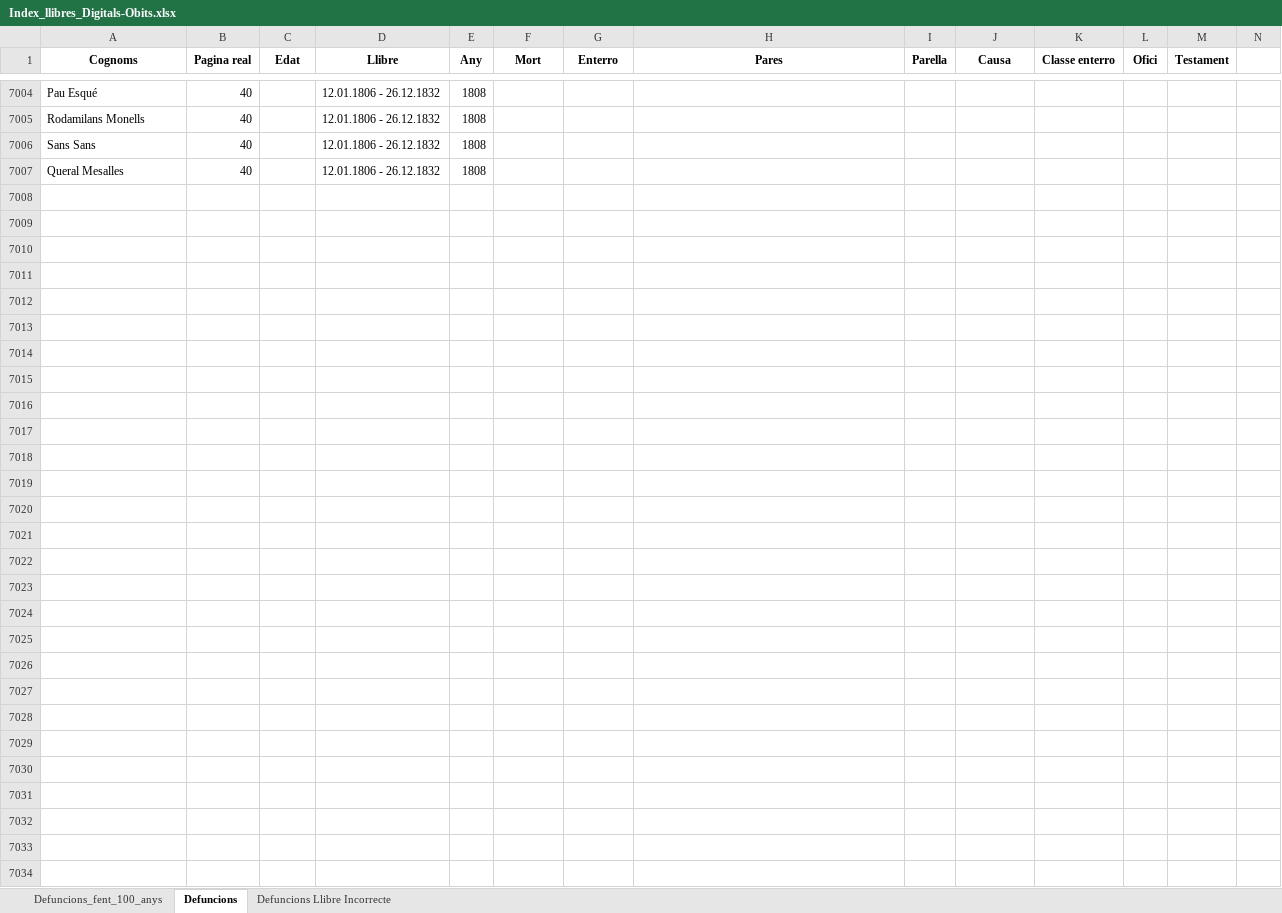
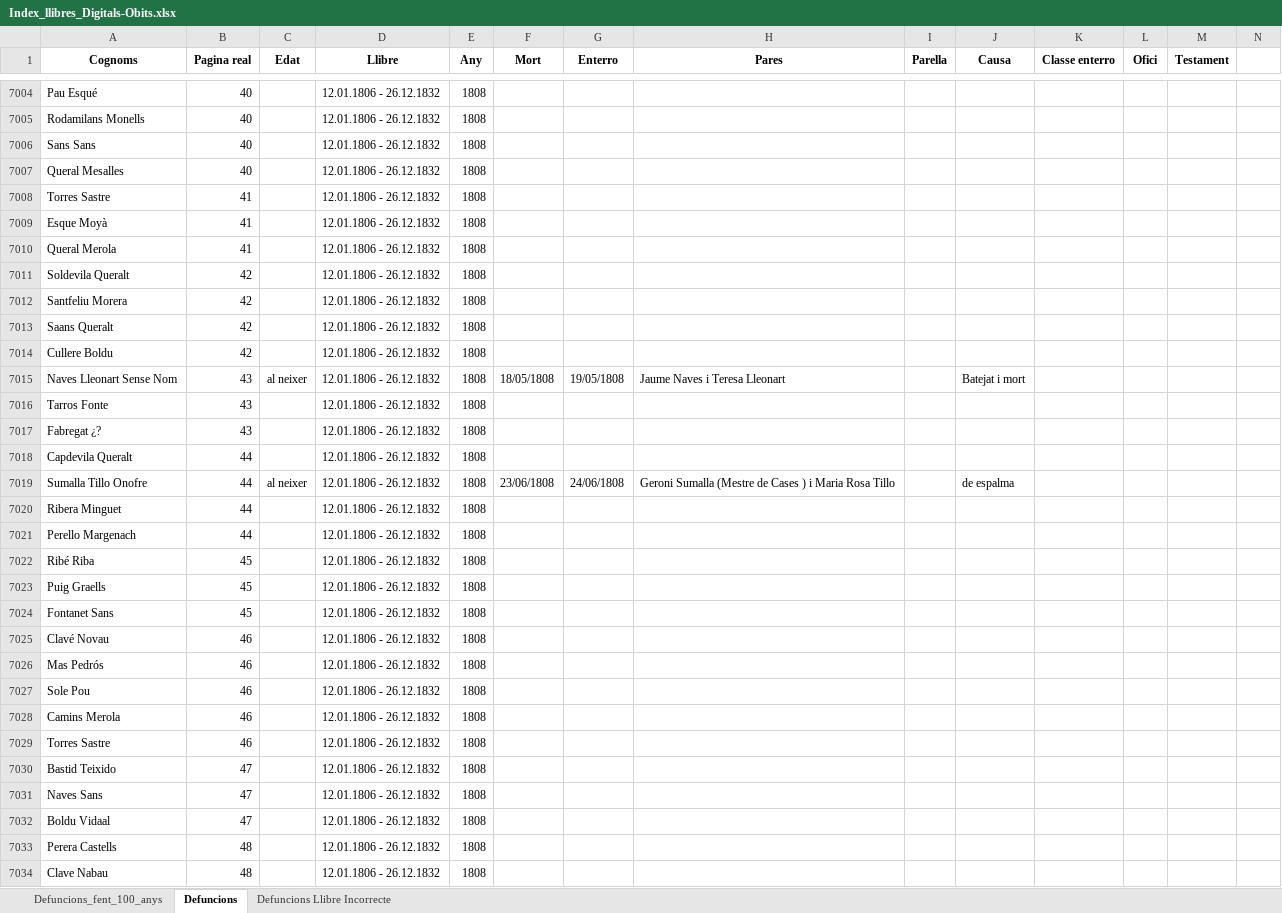
Before and after one commit to arbreFamiliar/DadesGenerals, an Excel workbook: Bisbats/Catalunya/Tarragona/Arbeca/Sacraments/Obits/Excel/Index_llibres_Digitals-Obits.xlsx, sheet Defuncions, drawn as a sheet; only a part is shown, gaps mark what is left out; values as stored, in another font and other column widths than the file's, no borders; the diff covers the shown part only; the diff names each change by its address in the sheet, - before the commit and + after, or states it on an @@ line.

Commit message:
afegint dades llibre 12.01.1806 - 26.12.1832 fins la pagina 59

```diff
--- a/Bisbats/Catalunya/Tarragona/Arbeca/Sacraments/Obits/Excel/Index_llibres_Digitals-Obits.xlsx (sheet Defuncions)
+++ b/Bisbats/Catalunya/Tarragona/Arbeca/Sacraments/Obits/Excel/Index_llibres_Digitals-Obits.xlsx (sheet Defuncions)
-row 7008: (empty)
+row 7008: Torres Sastre | 41 |  | 12.01.1806 - 26.12.1832 | 1808
-row 7009: (empty)
+row 7009: Esque Moyà | 41 |  | 12.01.1806 - 26.12.1832 | 1808
-row 7010: (empty)
+row 7010: Queral Merola | 41 |  | 12.01.1806 - 26.12.1832 | 1808
-row 7011: (empty)
+row 7011: Soldevila Queralt | 42 |  | 12.01.1806 - 26.12.1832 | 1808
-row 7012: (empty)
+row 7012: Santfeliu Morera | 42 |  | 12.01.1806 - 26.12.1832 | 1808
-row 7013: (empty)
+row 7013: Saans Queralt | 42 |  | 12.01.1806 - 26.12.1832 | 1808
-row 7014: (empty)
+row 7014: Cullere Boldu | 42 |  | 12.01.1806 - 26.12.1832 | 1808
-row 7015: (empty)
+row 7015: Naves Lleonart Sense Nom | 43 | al neixer | 12.01.1806 - 26.12.1832 | 1808 | 18/05/1808 | 19/05/1808 | Jaume Naves i Teresa Lleonart |  | Batejat i mort
-row 7016: (empty)
+row 7016: Tarros Fonte | 43 |  | 12.01.1806 - 26.12.1832 | 1808
-row 7017: (empty)
+row 7017: Fabregat ¿? | 43 |  | 12.01.1806 - 26.12.1832 | 1808
-row 7018: (empty)
+row 7018: Capdevila Queralt | 44 |  | 12.01.1806 - 26.12.1832 | 1808
-row 7019: (empty)
+row 7019: Sumalla Tillo Onofre | 44 | al neixer | 12.01.1806 - 26.12.1832 | 1808 | 23/06/1808 | 24/06/1808 | Geroni Sumalla (Mestre de Cases ) i Maria Rosa Tillo |  | de espalma
-row 7020: (empty)
+row 7020: Ribera Minguet | 44 |  | 12.01.1806 - 26.12.1832 | 1808
-row 7021: (empty)
+row 7021: Perello Margenach | 44 |  | 12.01.1806 - 26.12.1832 | 1808
-row 7022: (empty)
+row 7022: Ribé Riba | 45 |  | 12.01.1806 - 26.12.1832 | 1808
-row 7023: (empty)
+row 7023: Puig Graells | 45 |  | 12.01.1806 - 26.12.1832 | 1808
-row 7024: (empty)
+row 7024: Fontanet Sans | 45 |  | 12.01.1806 - 26.12.1832 | 1808
-row 7025: (empty)
+row 7025: Clavé Novau | 46 |  | 12.01.1806 - 26.12.1832 | 1808
-row 7026: (empty)
+row 7026: Mas Pedrós | 46 |  | 12.01.1806 - 26.12.1832 | 1808
-row 7027: (empty)
+row 7027: Sole Pou | 46 |  | 12.01.1806 - 26.12.1832 | 1808
-row 7028: (empty)
+row 7028: Camins Merola | 46 |  | 12.01.1806 - 26.12.1832 | 1808
-row 7029: (empty)
+row 7029: Torres Sastre | 46 |  | 12.01.1806 - 26.12.1832 | 1808
-row 7030: (empty)
+row 7030: Bastid Teixido | 47 |  | 12.01.1806 - 26.12.1832 | 1808
-row 7031: (empty)
+row 7031: Naves Sans | 47 |  | 12.01.1806 - 26.12.1832 | 1808
-row 7032: (empty)
+row 7032: Boldu Vidaal | 47 |  | 12.01.1806 - 26.12.1832 | 1808
-row 7033: (empty)
+row 7033: Perera Castells | 48 |  | 12.01.1806 - 26.12.1832 | 1808
-row 7034: (empty)
+row 7034: Clave Nabau | 48 |  | 12.01.1806 - 26.12.1832 | 1808
```
Also changed, not shown: 168 edited cells elsewhere in this sheet.
